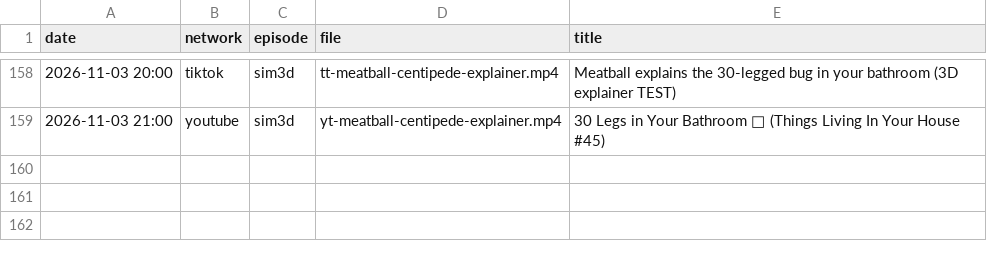
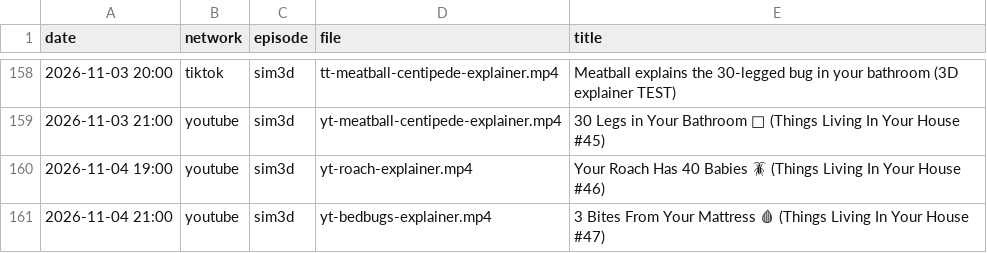
Before and after one commit to mooneyn60-art/skills, a CSV file: skills/oh-meatball/data/posted.csv, drawn as a sheet; only a part is shown, gaps mark what is left out.

```diff
--- a/skills/oh-meatball/data/posted.csv
+++ b/skills/oh-meatball/data/posted.csv
@@ -159 +159,3 @@ date,network,episode,file,title
 2026-11-03 21:00,youtube,sim3d,yt-meatball-centipede-explainer.mp4,30 Legs in Your Bathroom 🐛 (Things Living In Your House #45)
+2026-11-04 19:00,youtube,sim3d,yt-roach-explainer.mp4,Your Roach Has 40 Babies 🪳 (Things Living In Your House #46)
+2026-11-04 21:00,youtube,sim3d,yt-bedbugs-explainer.mp4,3 Bites From Your Mattress 🩸 (Things Living In Your House #47)
```
